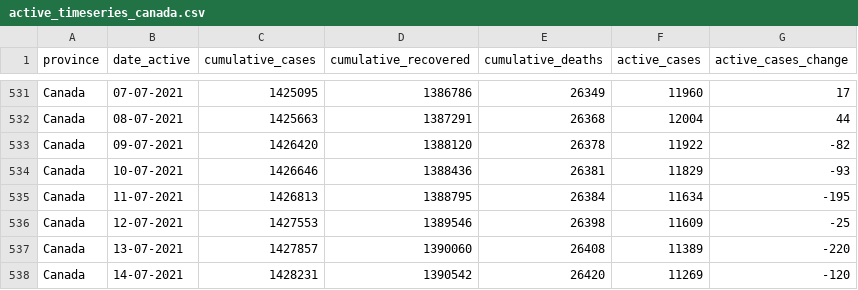
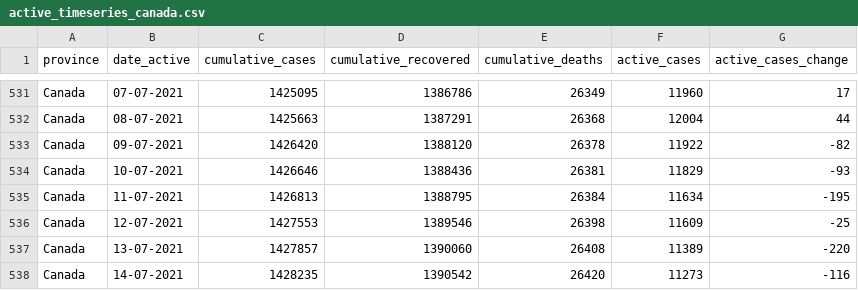
Before and after one commit to ccodwg/Covid19Canada, a CSV file: timeseries_canada/active_timeseries_canada.csv, drawn as a sheet; only a part is shown, gaps mark what is left out.

Commit message:
Minor update to QC case numbers for today (2021-07-14).

```diff
--- a/timeseries_canada/active_timeseries_canada.csv
+++ b/timeseries_canada/active_timeseries_canada.csv
@@ -537,2 +537,2 @@
 "Canada","13-07-2021",1427857,1390060,26408,11389,-220
-"Canada","14-07-2021",1428231,1390542,26420,11269,-120
+"Canada","14-07-2021",1428235,1390542,26420,11273,-116
```
Also changed, not shown: timeseries_canada/cases_timeseries_canada.csv, timeseries_prov/active_timeseries_prov.csv, 4 other files.
